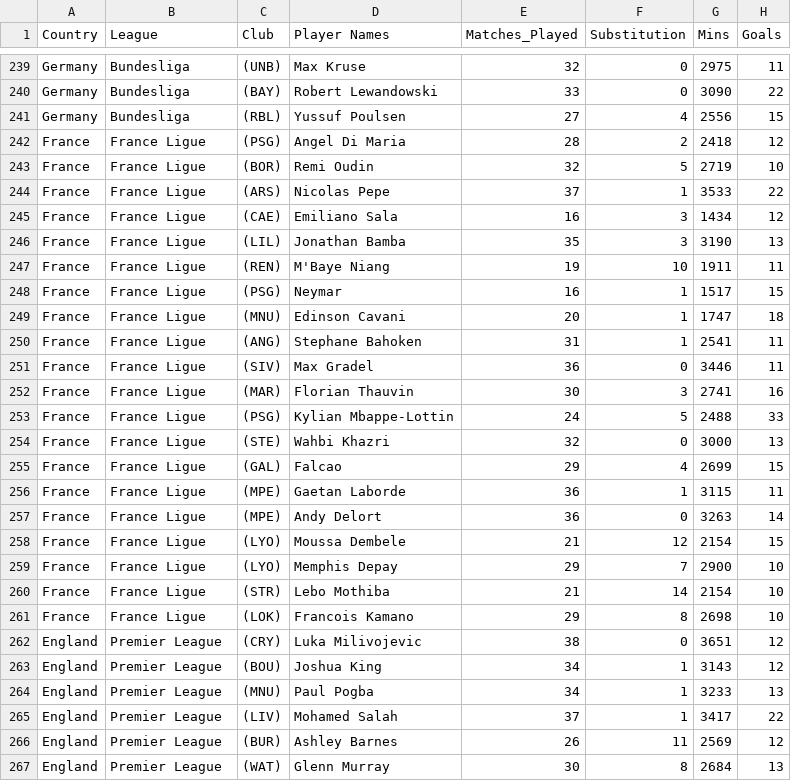
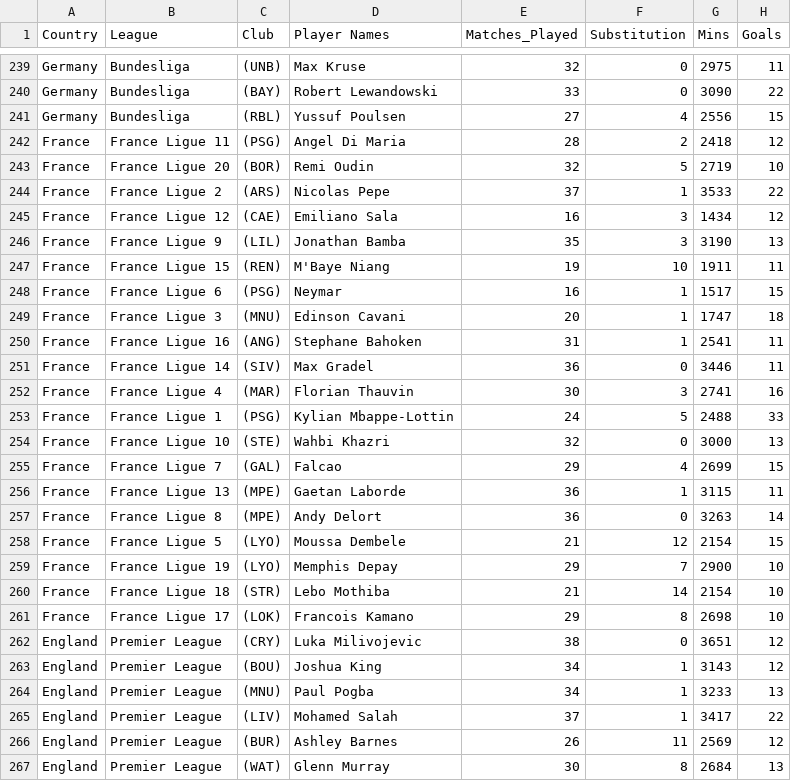
Before and after one commit to NgocHuyVu/Matematicky_software, a CSV file: 2) Vizualizace dat/Data.csv, drawn as a sheet; only a part is shown, gaps mark what is left out; the diff covers the shown part only; the diff names each change by its address in the sheet, - before the commit and + after, or states it on an @@ line.

```diff
--- a/2) Vizualizace dat/Data.csv
+++ b/2) Vizualizace dat/Data.csv
-B242 (League): France Ligue
+B242 (League): France Ligue 11
-B243 (League): France Ligue
+B243 (League): France Ligue 20
-B244 (League): France Ligue
+B244 (League): France Ligue 2
-B245 (League): France Ligue
+B245 (League): France Ligue 12
-B246 (League): France Ligue
+B246 (League): France Ligue 9
-B247 (League): France Ligue
+B247 (League): France Ligue 15
-B248 (League): France Ligue
+B248 (League): France Ligue 6
-B249 (League): France Ligue
+B249 (League): France Ligue 3
-B250 (League): France Ligue
+B250 (League): France Ligue 16
-B251 (League): France Ligue
+B251 (League): France Ligue 14
-B252 (League): France Ligue
+B252 (League): France Ligue 4
-B253 (League): France Ligue
+B253 (League): France Ligue 1
-B254 (League): France Ligue
+B254 (League): France Ligue 10
-B255 (League): France Ligue
+B255 (League): France Ligue 7
-B256 (League): France Ligue
+B256 (League): France Ligue 13
-B257 (League): France Ligue
+B257 (League): France Ligue 8
-B258 (League): France Ligue
+B258 (League): France Ligue 5
-B259 (League): France Ligue
+B259 (League): France Ligue 19
-B260 (League): France Ligue
+B260 (League): France Ligue 18
-B261 (League): France Ligue
+B261 (League): France Ligue 17
```
Also changed, not shown: 40 edited cells elsewhere in this file, 2 other files.
